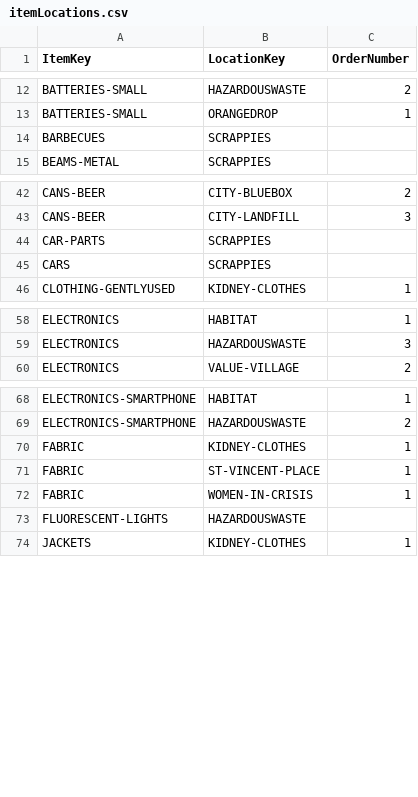
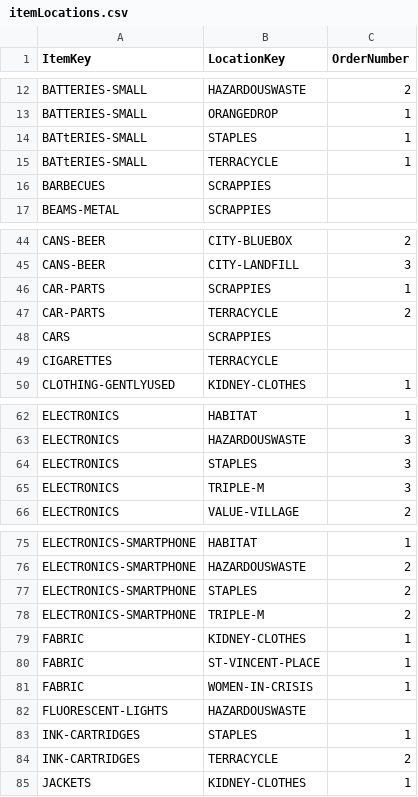
Before and after one commit to cityssm/disposal-app, a CSV file: data/itemLocations.csv, drawn as a sheet; only a part is shown, gaps mark what is left out; the diff covers the shown part only.

```diff
--- a/data/itemLocations.csv
+++ b/data/itemLocations.csv
@@ -13,2 +13,4 @@ BATTERIES-SMALL,HAZARDOUSWASTE,2
 BATTERIES-SMALL,ORANGEDROP,1
+BATtERIES-SMALL,STAPLES,1
+BATtERIES-SMALL,TERRACYCLE,1
 BARBECUES,SCRAPPIES,
@@ -43,4 +45,6 @@ CANS-BEER,CITY-BLUEBOX,2
 CANS-BEER,CITY-LANDFILL,3
-CAR-PARTS,SCRAPPIES,
+CAR-PARTS,SCRAPPIES,1
+CAR-PARTS,TERRACYCLE,2
 CARS,SCRAPPIES,
+CIGARETTES,TERRACYCLE,
 CLOTHING-GENTLYUSED,KIDNEY-CLOTHES,1
@@ -59,2 +63,4 @@ ELECTRONICS,HABITAT,1
 ELECTRONICS,HAZARDOUSWASTE,3
+ELECTRONICS,STAPLES,3
+ELECTRONICS,TRIPLE-M,3
 ELECTRONICS,VALUE-VILLAGE,2
@@ -69,2 +76,4 @@ ELECTRONICS-SMARTPHONE,HABITAT,1
 ELECTRONICS-SMARTPHONE,HAZARDOUSWASTE,2
+ELECTRONICS-SMARTPHONE,STAPLES,2
+ELECTRONICS-SMARTPHONE,TRIPLE-M,2
 FABRIC,KIDNEY-CLOTHES,1
@@ -73,2 +82,4 @@ FABRIC,WOMEN-IN-CRISIS,1
 FLUORESCENT-LIGHTS,HAZARDOUSWASTE,
+INK-CARTRIDGES,STAPLES,1
+INK-CARTRIDGES,TERRACYCLE,2
 JACKETS,KIDNEY-CLOTHES,1
```
Also changed, not shown: 3 added rows elsewhere in this file, data/items.csv, data/locations.csv, 1 other file.
